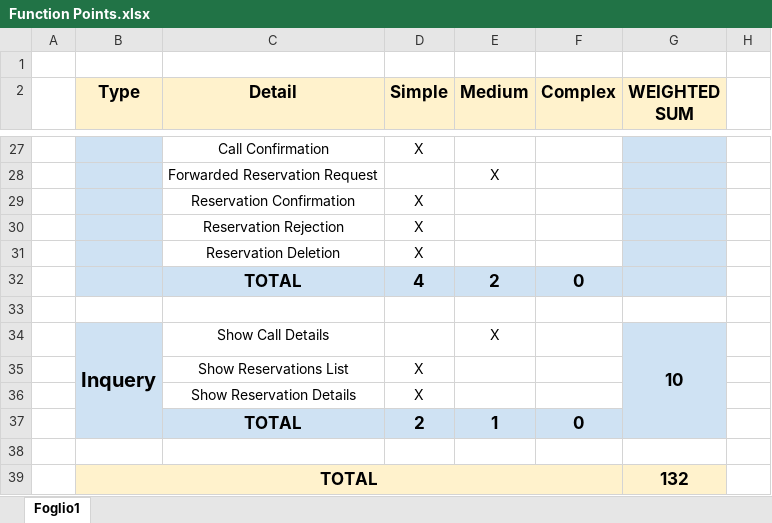
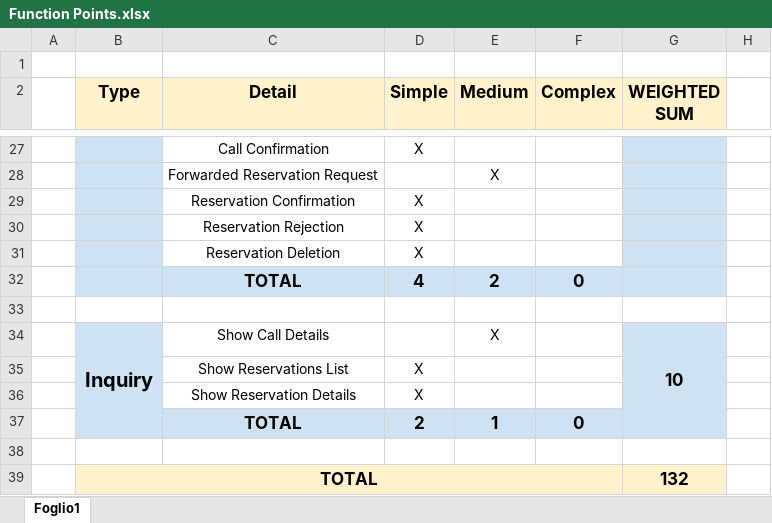
Before and after one commit to lucari93/IngSw2RivaStrada, an Excel workbook: PPD/Function Points.xlsx, sheet Foglio1, drawn as a sheet; only a part is shown, gaps mark what is left out; values as stored, in another font and other column widths than the file's, no borders; the diff names each change by its address in the sheet, - before the commit and + after, or states it on an @@ line.

```diff
--- a/PPD/Function Points.xlsx (sheet Foglio1)
+++ b/PPD/Function Points.xlsx (sheet Foglio1)
-B34 (Type): Inquery
+B34 (Type): Inquiry
```
Also changed, not shown: 25 other files.
